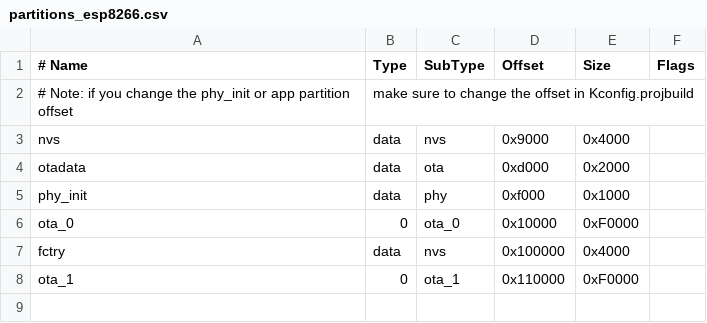
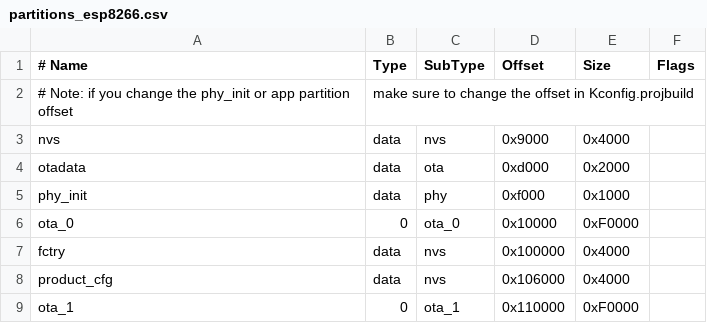
Before and after one commit to wangruiqi-git/esp-aliyun, a CSV file: feeder/partitions_esp8266.csv, drawn as a sheet; the diff names each change by its address in the sheet, - before the commit and + after, or states it on an @@ line.

Commit message:
time service nvs for product_config uart 76800 ds1302 conn_mgr 忽略

```diff
--- a/feeder/partitions_esp8266.csv
+++ b/feeder/partitions_esp8266.csv
+row 8: product_cfg | data | nvs | 0x106000 | 0x4000
```
Also changed, not shown: 19 other files.
